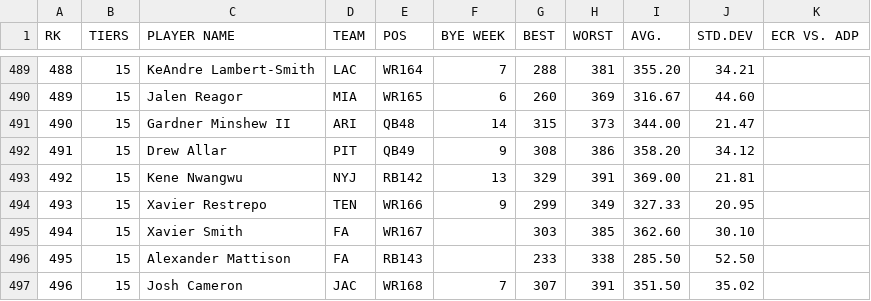
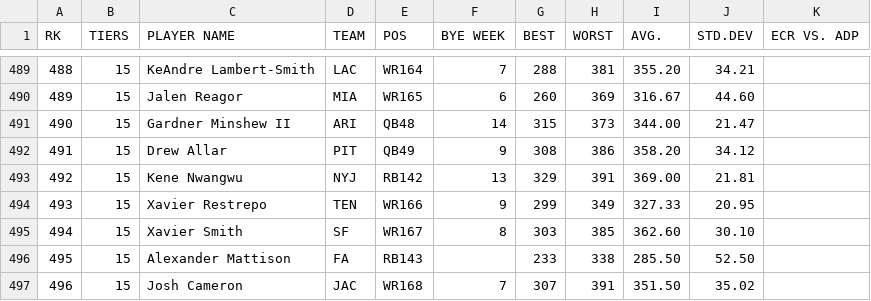
Before and after one commit to iacobgagnemontcalm-lang/MockDraft, a CSV file: rankings.csv, drawn as a sheet; only a part is shown, gaps mark what is left out.

```diff
--- a/rankings.csv
+++ b/rankings.csv
@@ -494,3 +494,3 @@ RK,TIERS,PLAYER NAME,TEAM,POS,BYE WEEK,BEST,WORST,AVG.,STD.DEV,ECR VS. ADP
 493,15,Xavier Restrepo,TEN,WR166,9,299,349,327.33,20.95,
-494,15,Xavier Smith,FA,WR167,,303,385,362.60,30.10,
+494,15,Xavier Smith,SF,WR167,8,303,385,362.60,30.10,
 495,15,Alexander Mattison,FA,RB143,,233,338,285.50,52.50,
```
Also changed, not shown: adp_rankings.csv, espn_rankings.csv, 1 other file.
